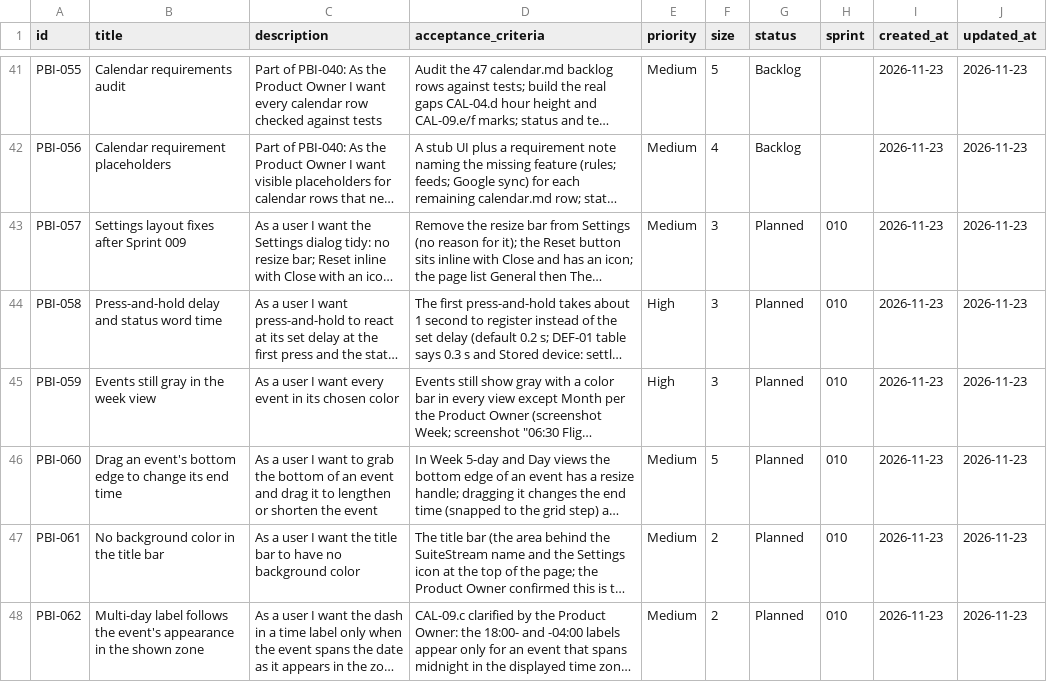
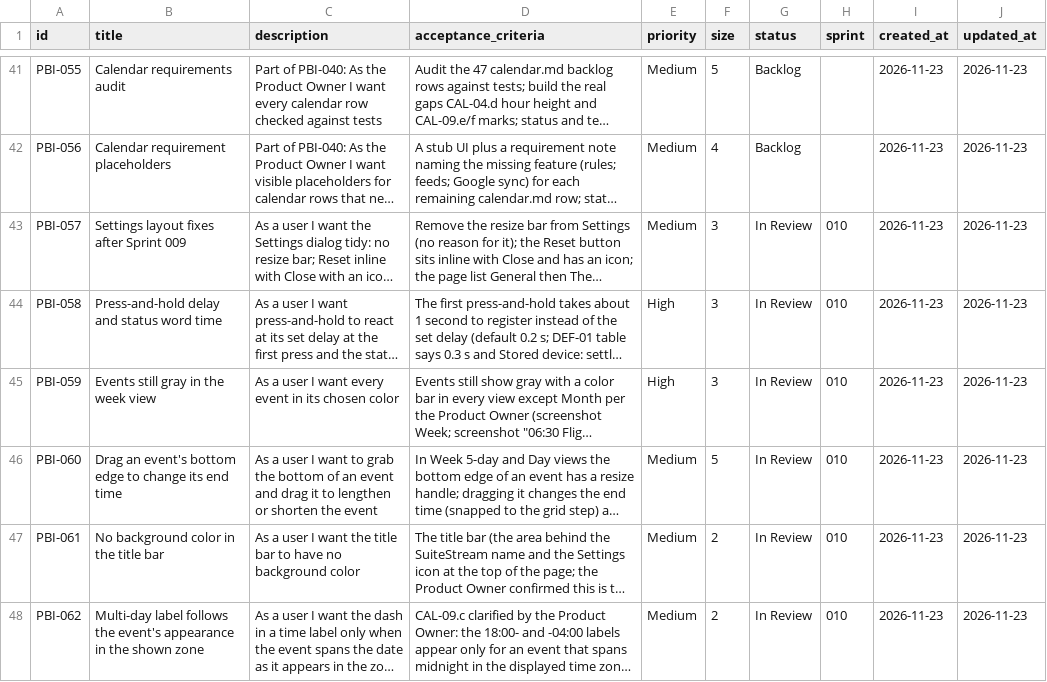
Before and after one commit to Uuugh/SuiteStream, a CSV file: scrum/product_backlog.csv, drawn as a sheet; only a part is shown, gaps mark what is left out; long unchanged cells end in …; the diff covers the shown part only; the diff names each change by its address in the sheet, - before the commit and + after, or states it on an @@ line.

```diff
--- a/scrum/product_backlog.csv
+++ b/scrum/product_backlog.csv
-G43:G48 (status): Planned
+G43:G48 (status): In Review
```
Also changed, not shown: 4 added rows and 2 edited cells elsewhere in this file, scrum/velocity.csv, 2 other files.
